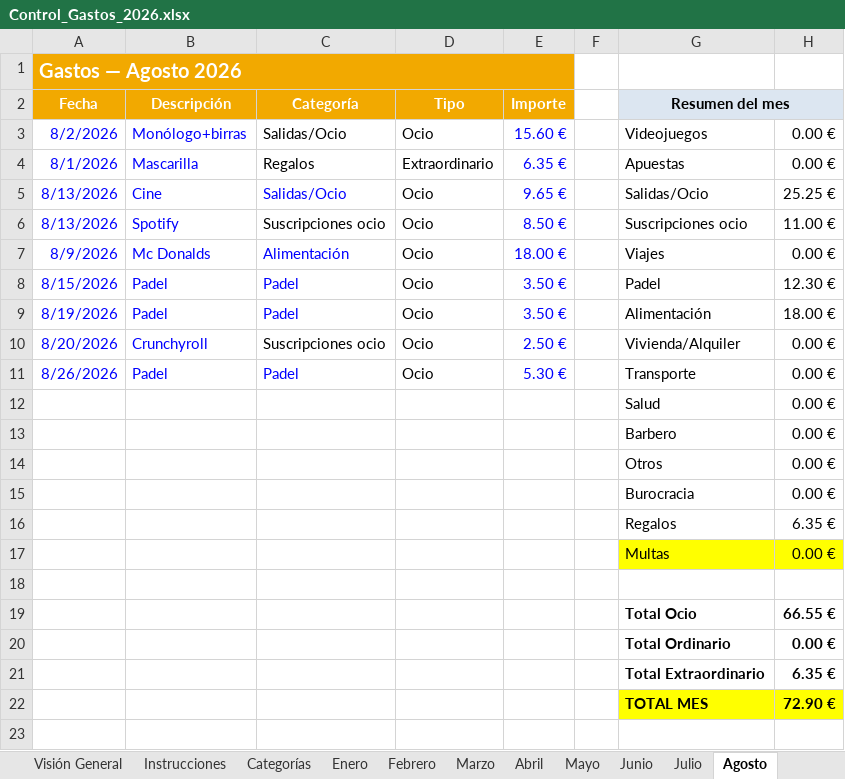
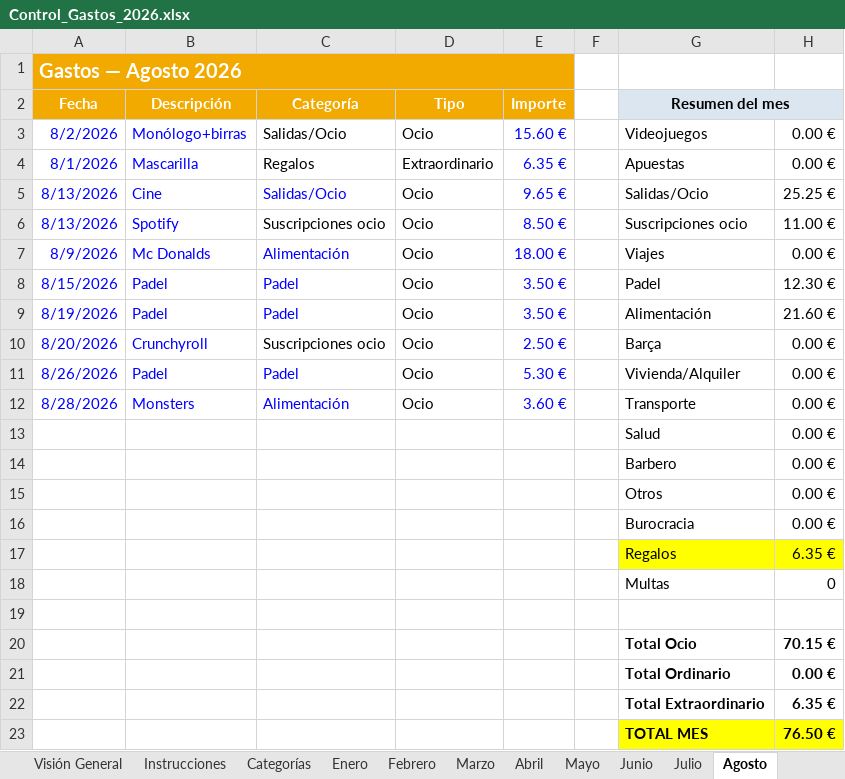
Before and after one commit to marioaragon/inversiones, an Excel workbook: Control_Gastos_2026.xlsx, sheet Agosto, drawn as a sheet; values as stored, in another font and other column widths than the file's, no borders; conditional formats not drawn; addresses are those after the commit; the diff names each change by its address in the sheet, - before the commit and + after, or states it on an @@ line.

```diff
--- a/Control_Gastos_2026.xlsx (sheet Agosto)
+++ b/Control_Gastos_2026.xlsx (sheet Agosto)
-H9: 18.00 €
+H9: 21.60 €
-G10 (Resumen del mes): Vivienda/Alquiler
+G10 (Resumen del mes): Barça
-G11 (Resumen del mes): Transporte
+G11 (Resumen del mes): Vivienda/Alquiler
+row 12: 8/28/2026 | Monsters | Alimentación | Ocio | 3.60 € |  | Transporte | 0.00 €
-G17:H17 fill: none
+G17:H17 fill: #FFFF00
-G18:H18 fill: #FFFF00
+G18:H18 fill: none
-H18: 0.00 €
+H18: 0
-H20: 66.55 €
+H20: 70.15 €
-H23: 72.90 €
+H23: 76.50 €
```
Also changed, not shown: sheet Visión General, sheet Julio, sheet Enero, sheet Febrero, sheet Marzo, sheet Abril, 7 more sheets, formulas that keep their value, hidden cells, charts or pictures, inversiones_2026.xlsx.
